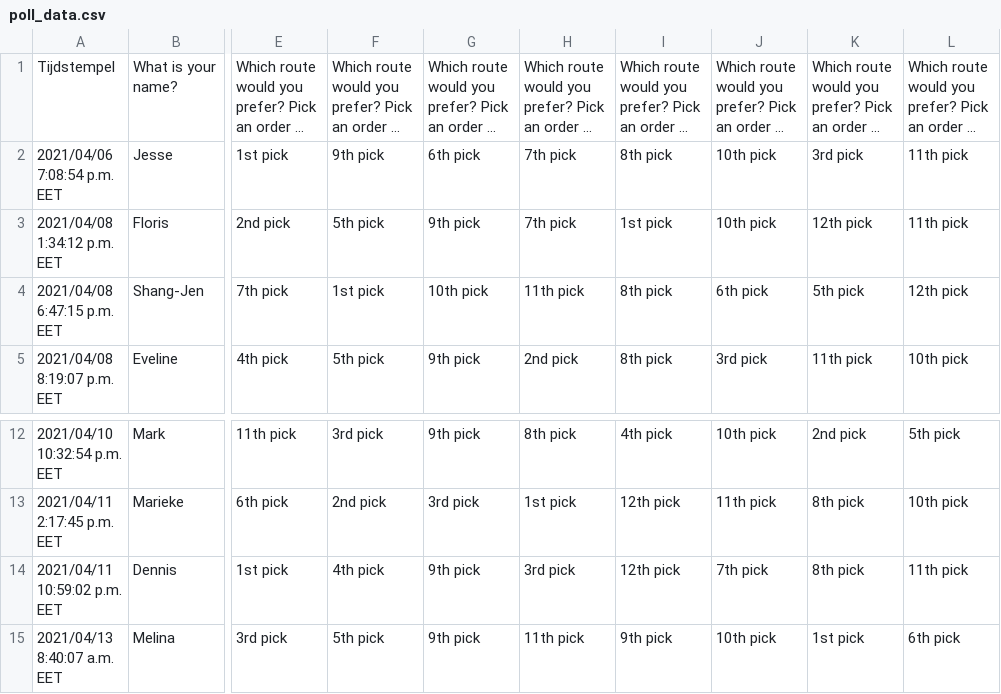
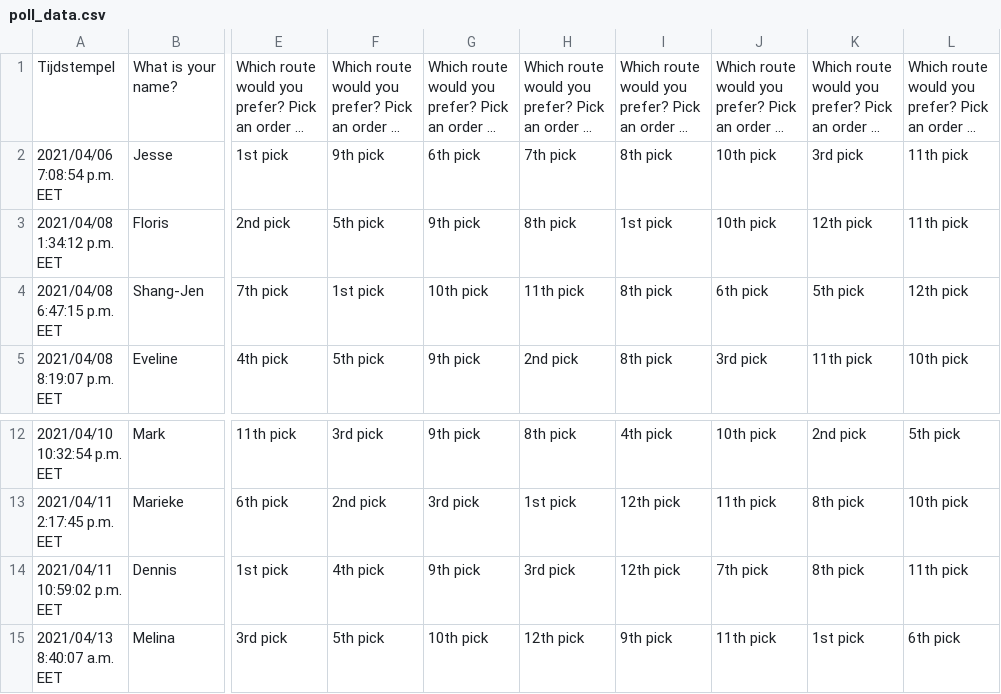
Before and after one commit to jhoorneman/bestRouteFinder, a CSV file: poll_data.csv, drawn as a sheet; only a part is shown, gaps mark what is left out; long unchanged cells end in …; the diff names each change by its address in the sheet, - before the commit and + after, or states it on an @@ line.

Commit message:
fouten van mensen die bureaucratie niet respecteren zijn gecorrigeerd

```diff
--- a/poll_data.csv
+++ b/poll_data.csv
-H3: 7th pick
+H3: 8th pick
-G15: 9th pick
+G15: 10th pick
-H15: 11th pick
+H15: 12th pick
-J15: 10th pick
+J15: 11th pick
```
